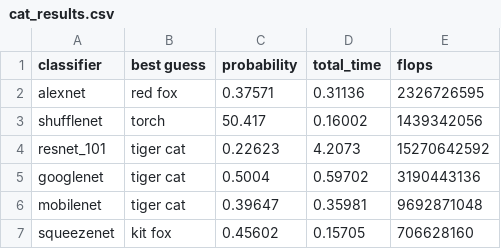
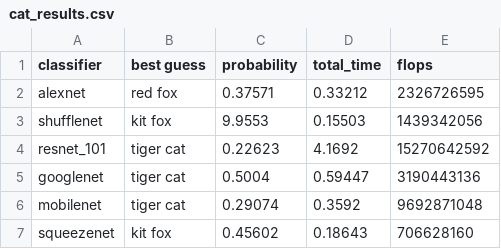
Before and after one commit to rdeamici/asn5-deep-learning, a CSV file: cat_results.csv, drawn as a sheet.

```diff
--- a/cat_results.csv
+++ b/cat_results.csv
@@ -1,7 +1,7 @@
 classifier,best guess,probability,total_time,flops
-alexnet,red fox,0.37571,0.31136,2326726595
-shufflenet,torch,50.417,0.16002,1439342056
-resnet_101,tiger cat,0.22623,4.2073,15270642592
-googlenet,tiger cat,0.5004,0.59702,3190443136
-mobilenet,tiger cat,0.39647,0.35981,9692871048
-squeezenet,kit fox,0.45602,0.15705,706628160
+alexnet,red fox,0.37571,0.33212,2326726595
+shufflenet,kit fox,9.9553,0.15503,1439342056
+resnet_101,tiger cat,0.22623,4.1692,15270642592
+googlenet,tiger cat,0.5004,0.59447,3190443136
+mobilenet,tiger cat,0.29074,0.3592,9692871048
+squeezenet,kit fox,0.45602,0.18643,706628160
```
Also changed, not shown: eagle_results.csv, jemma_results.csv, 3 other files.
